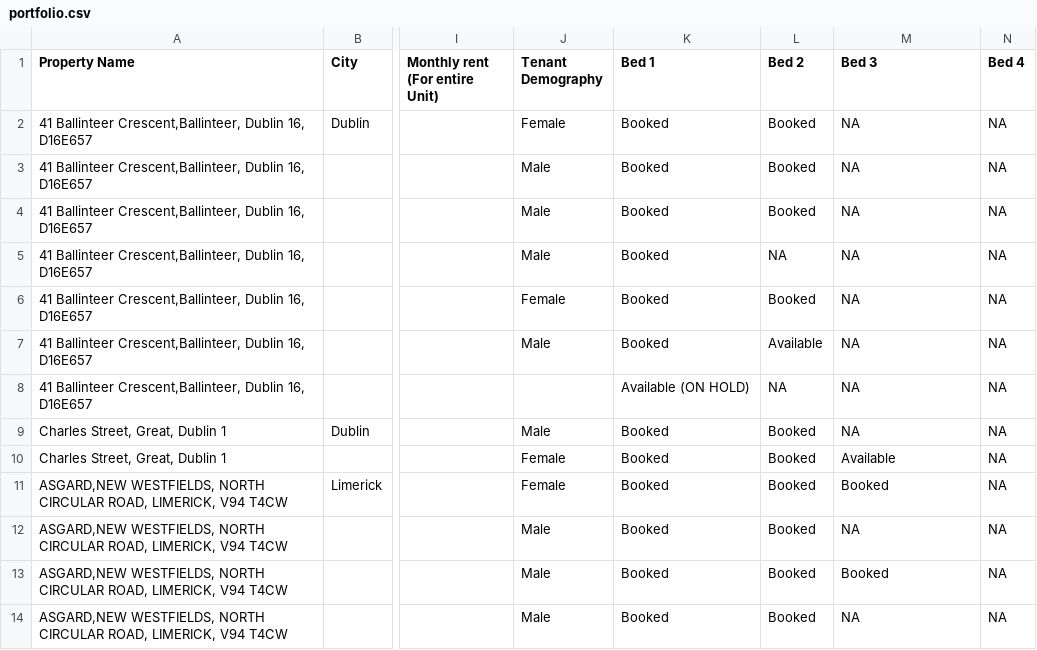
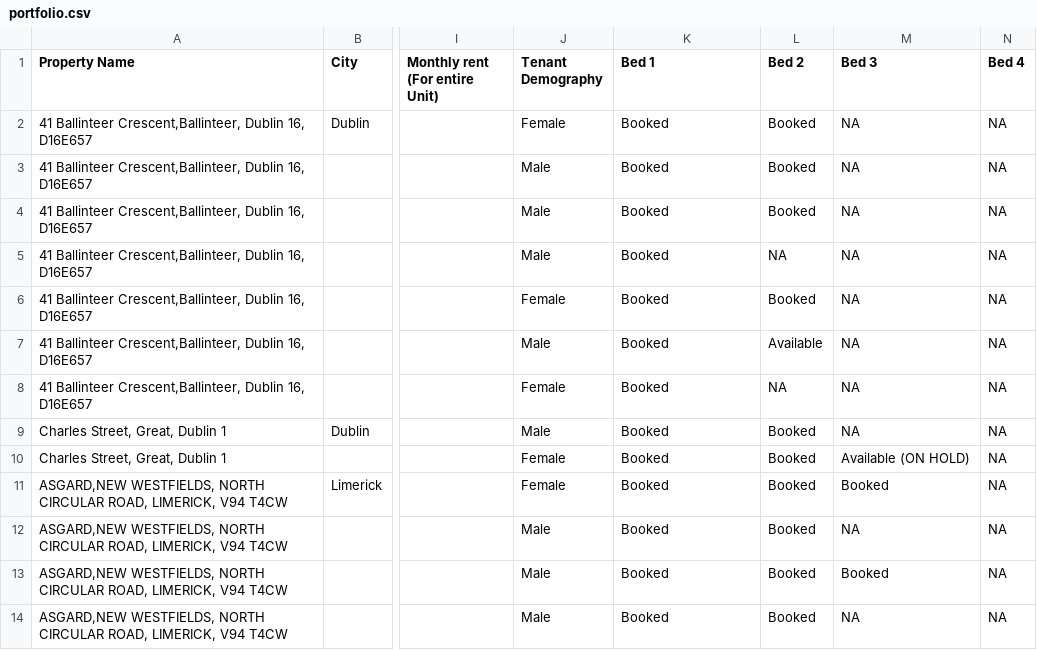
Before and after one commit to shayshankr/acomodo-map, a CSV file: data/portfolio.csv, drawn as a sheet; only a part is shown, gaps mark what is left out; the diff names each change by its address in the sheet, - before the commit and + after, or states it on an @@ line.

```diff
--- a/data/portfolio.csv
+++ b/data/portfolio.csv
-J8 (Tenant Demography): (empty)
+J8 (Tenant Demography): Female
-K8 (Bed 1): Available (ON HOLD)
+K8 (Bed 1): Booked
-M10 (Bed 3): Available
+M10 (Bed 3): Available (ON HOLD)
```
Also changed, not shown: data/portfolio-london.csv, 1 other file.
